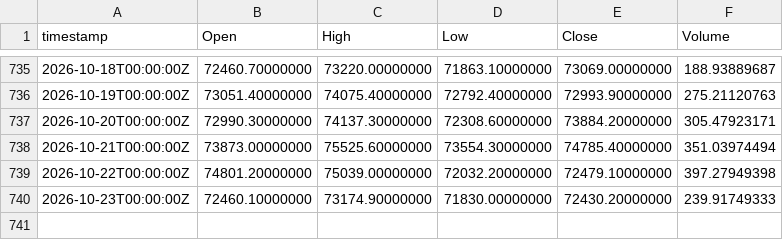
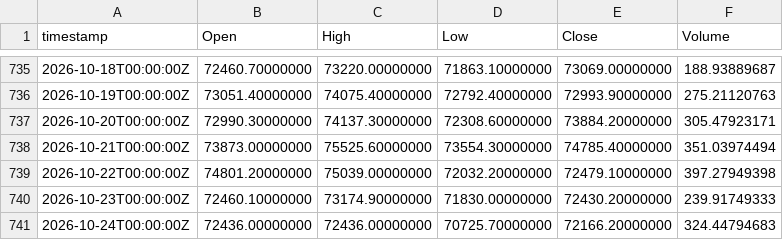
Before and after one commit to albertmorales-bit/cuaderno-bot, a CSV file: vivo/velas/BTC-EUR_1d.csv, drawn as a sheet; only a part is shown, gaps mark what is left out.

```diff
--- a/vivo/velas/BTC-EUR_1d.csv
+++ b/vivo/velas/BTC-EUR_1d.csv
@@ -740 +740,2 @@ timestamp,Open,High,Low,Close,Volume
 2026-10-23T00:00:00Z,72460.10000000,73174.90000000,71830.00000000,72430.20000000,239.91749333
+2026-10-24T00:00:00Z,72436.00000000,72436.00000000,70725.70000000,72166.20000000,324.44794683
```
Also changed, not shown: vivo/velas/ETH-EUR_1d.csv, 10 other files.
